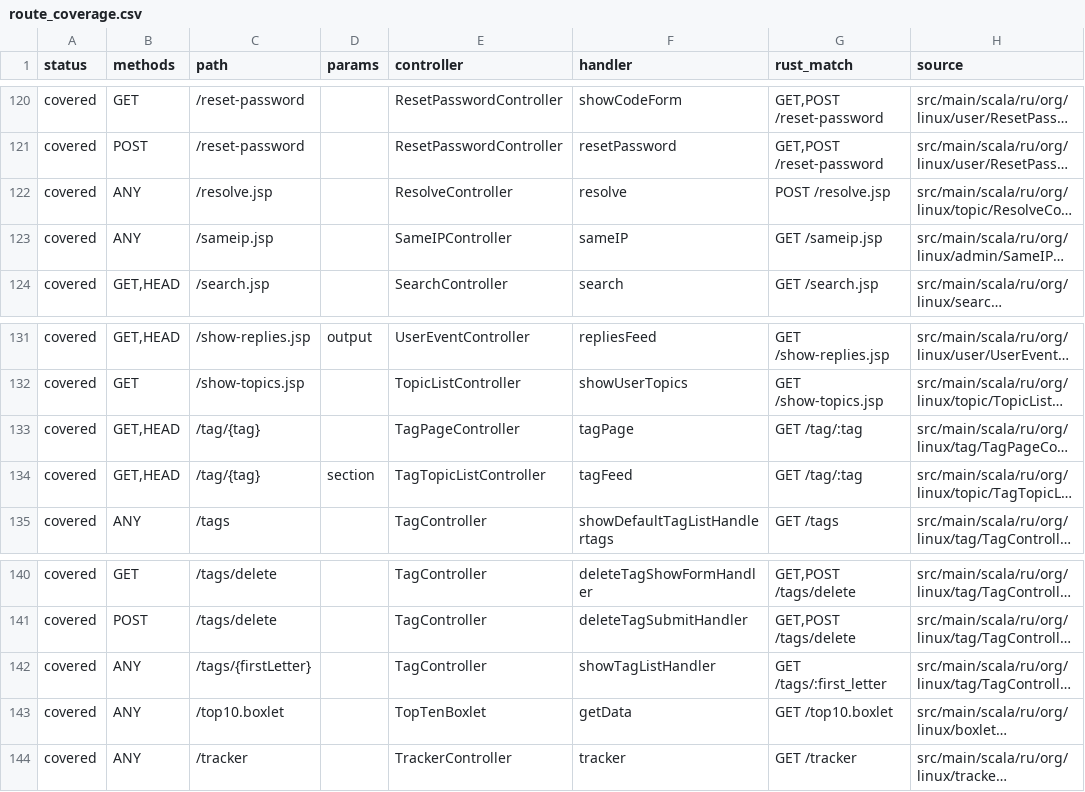
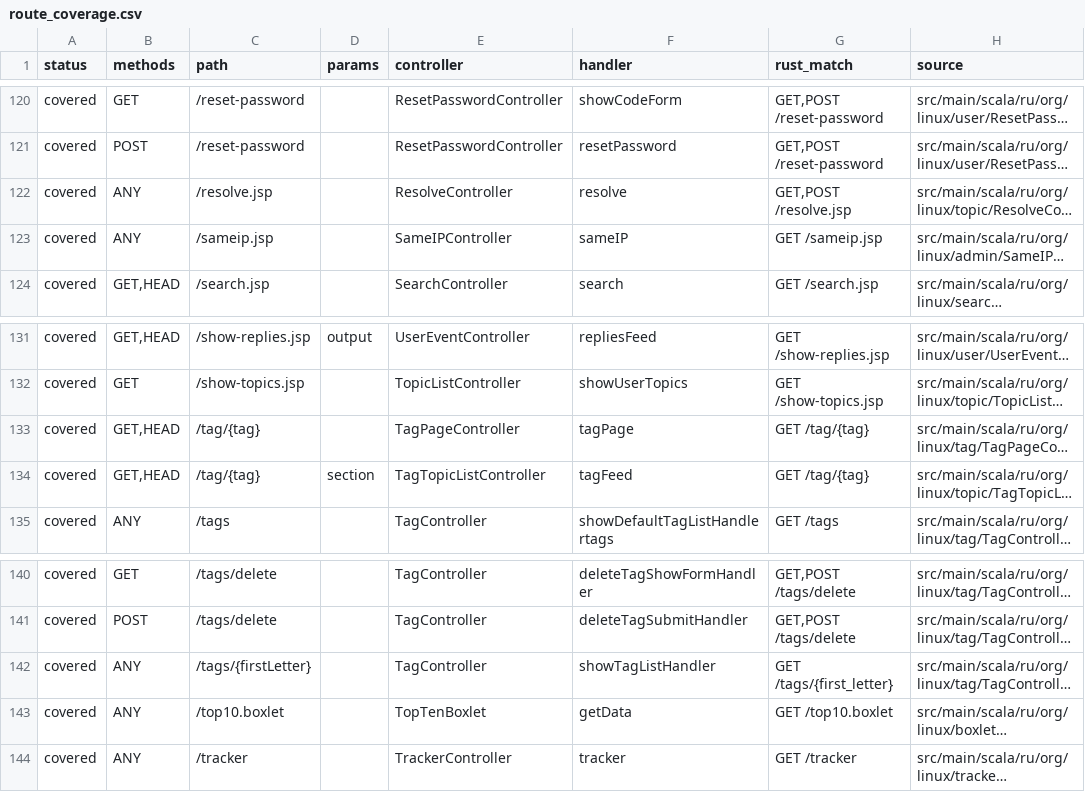
Before and after one commit to UncleStephenCode/lorsource-rust, a CSV file: docs/generated/route_coverage.csv, drawn as a sheet; only a part is shown, gaps mark what is left out; long unchanged cells end in …; the diff covers the shown part only; the diff names each change by its address in the sheet, - before the commit and + after, or states it on an @@ line.

```diff
--- a/docs/generated/route_coverage.csv
+++ b/docs/generated/route_coverage.csv
-G122 (rust_match): POST /resolve.jsp
+G122 (rust_match): GET,POST /resolve.jsp
-G133:G134 (rust_match): GET /tag/:tag
+G133:G134 (rust_match): GET /tag/{tag}
-G142 (rust_match): GET /tags/:first_letter
+G142 (rust_match): GET /tags/{first_letter}
```
Also changed, not shown: 36 edited cells elsewhere in this file, docs/generated/rust_routes.csv, 18 other files.
